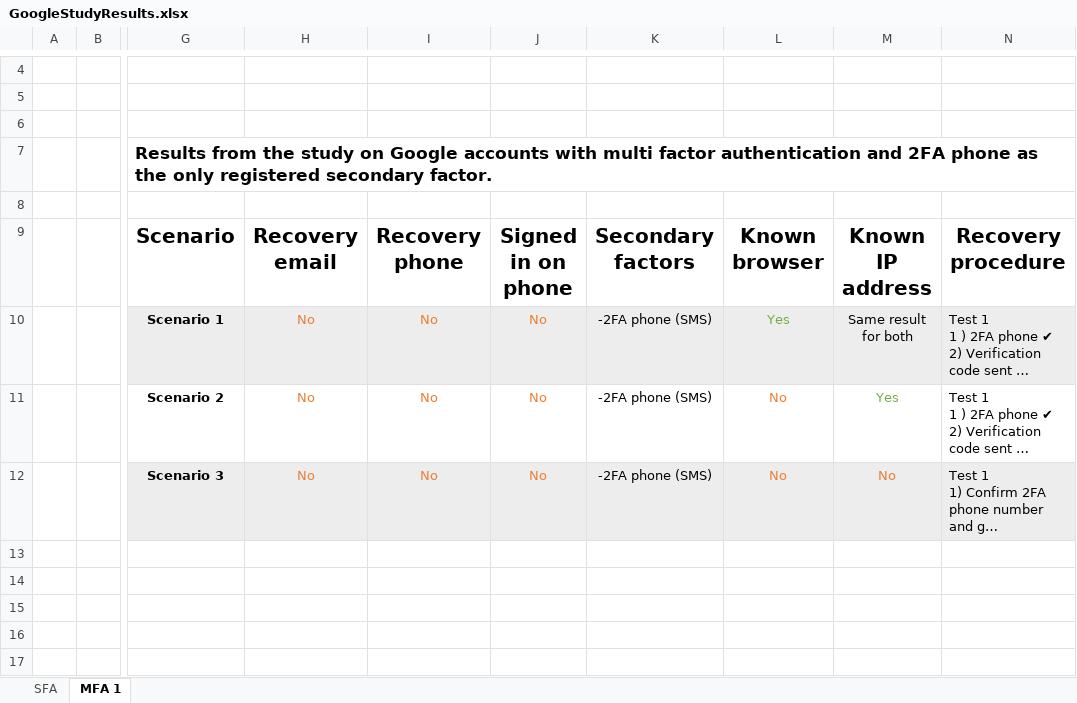
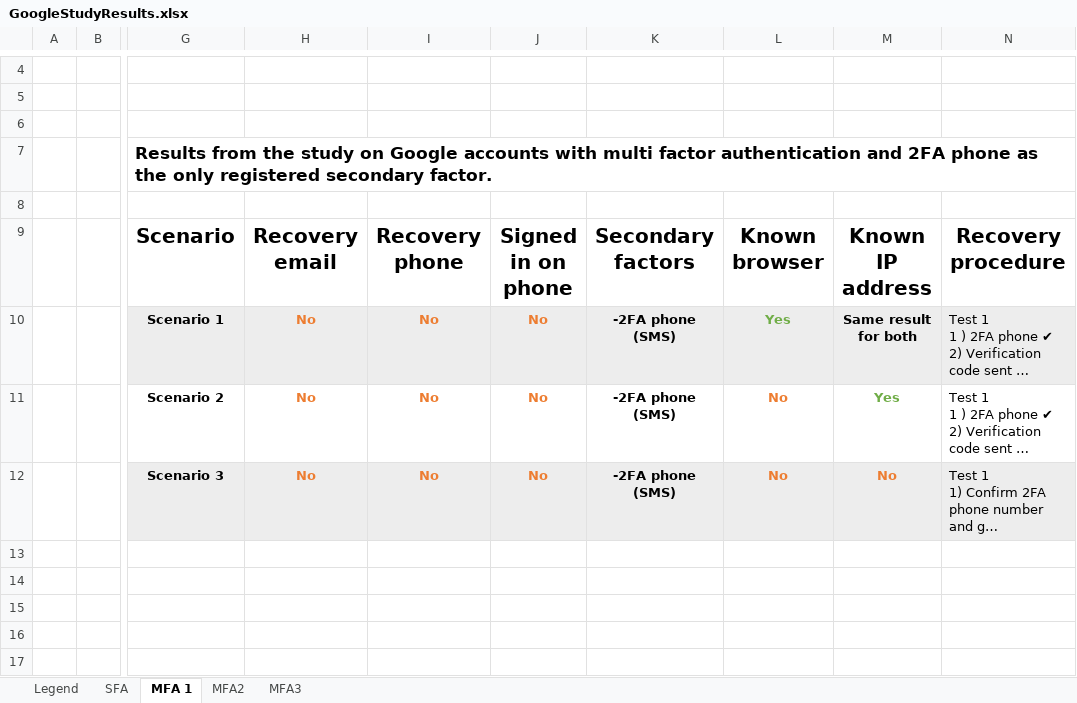
Before and after one commit to AndreasTP/GoogleAccountRecovery, an Excel workbook: GoogleStudyResults.xlsx, sheet MFA 1, drawn as a sheet; only a part is shown, gaps mark what is left out; long unchanged cells end in …; values as stored, in another font and other column widths than the file's, no borders; the diff names each change by its address in the sheet, - before the commit and + after, or states it on an @@ line.

```diff
--- a/GoogleStudyResults.xlsx (sheet MFA 1)
+++ b/GoogleStudyResults.xlsx (sheet MFA 1)
+sheet tab: Legend
+sheet tab: MFA2
+sheet tab: MFA3
-H10:M12 bold: off
+H10:M12 bold: on
```
Also changed, not shown: sheet SFA.
